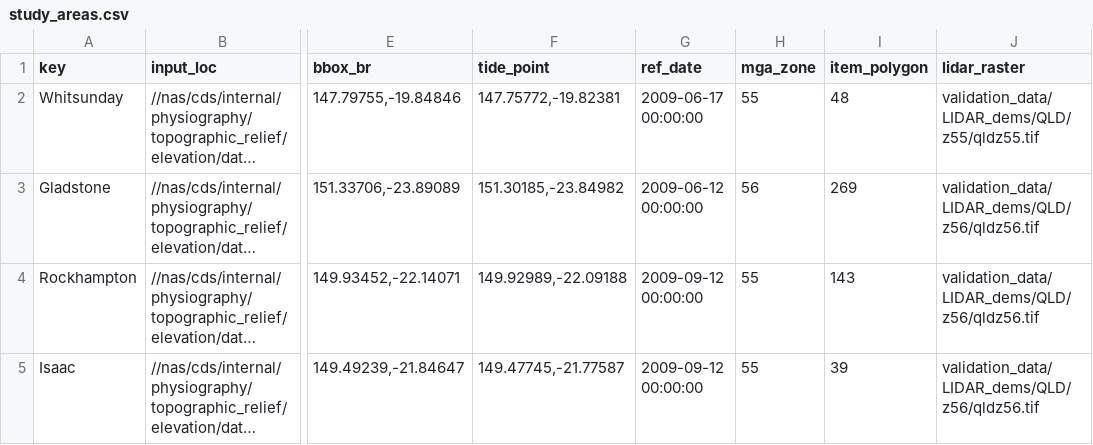
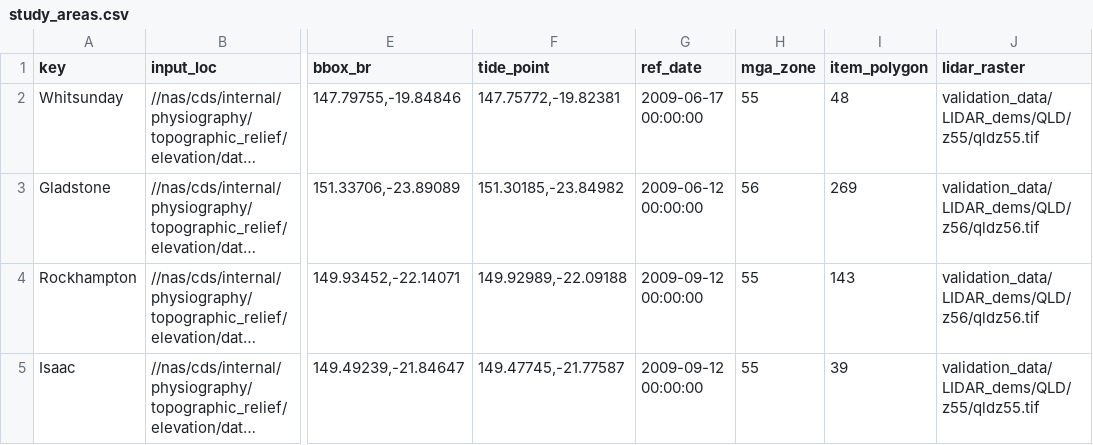
Before and after one commit to robbibt/nidem_visualisations, a CSV file: study_areas.csv, drawn as a sheet; only a part is shown, gaps mark what is left out; long unchanged cells end in …; the diff names each change by its address in the sheet, - before the commit and + after, or states it on an @@ line.

Commit message:
Update study_areas.csv

```diff
--- a/study_areas.csv
+++ b/study_areas.csv
-J5 (lidar_raster): validation_data/LIDAR_dems/QLD/z56/qldz56.tif
+J5 (lidar_raster): validation_data/LIDAR_dems/QLD/z55/qldz55.tif
```
